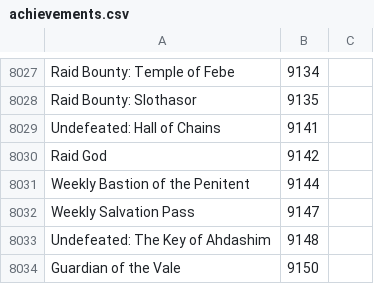
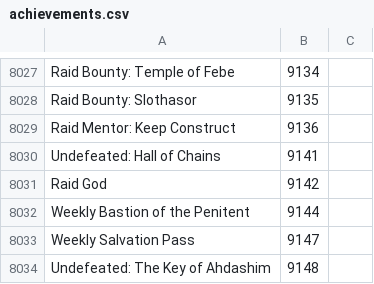
Before and after one commit to Pandraghon/gw2api-namesearch, a CSV file: en/achievements.csv, drawn as a sheet; only a part is shown, gaps mark what is left out; the shorter side is filled out with more unchanged rows.

```diff
--- a/en/achievements.csv
+++ b/en/achievements.csv
@@ -8028,2 +8028,3 @@
 "Raid Bounty: Slothasor",9135
+"Raid Mentor: Keep Construct",9136
 "Undefeated: Hall of Chains",9141
```
Also changed, not shown: de/achievements.csv, fr/achievements.csv, 3 other files.
